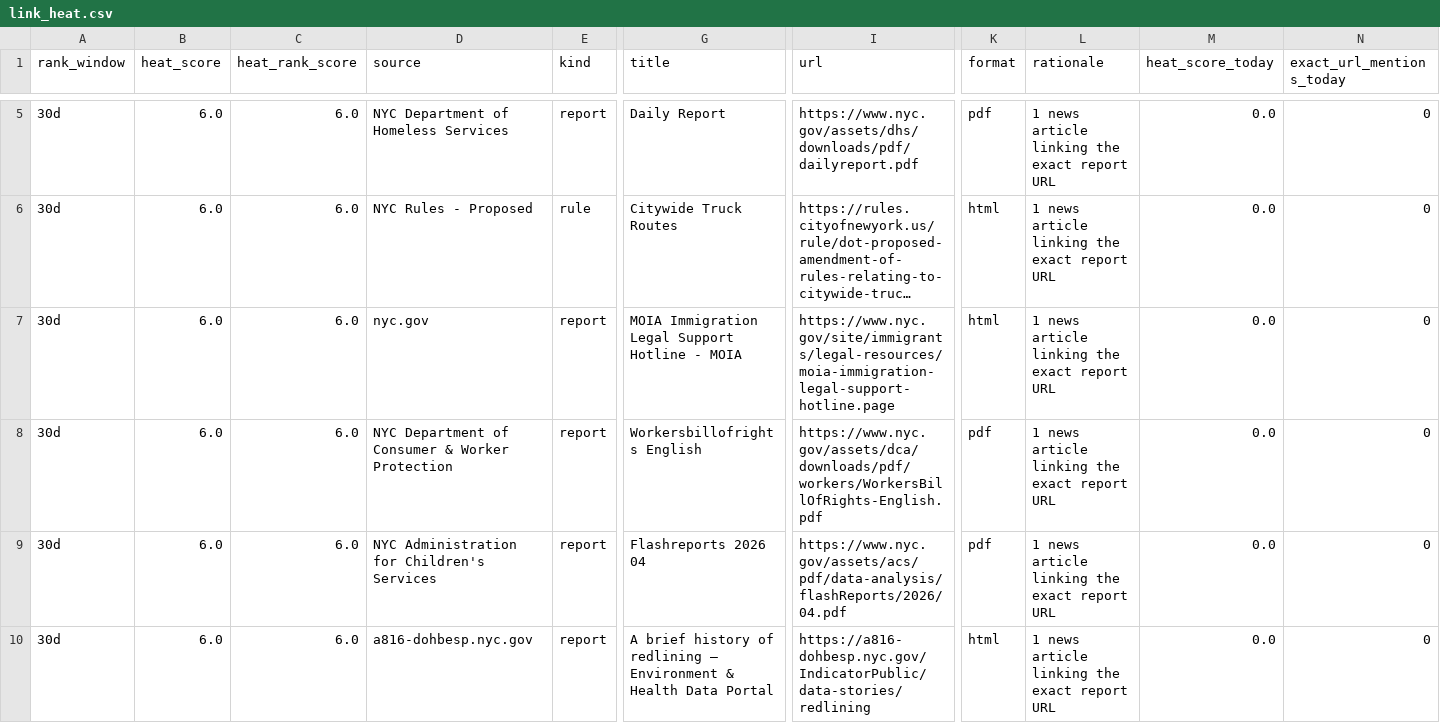
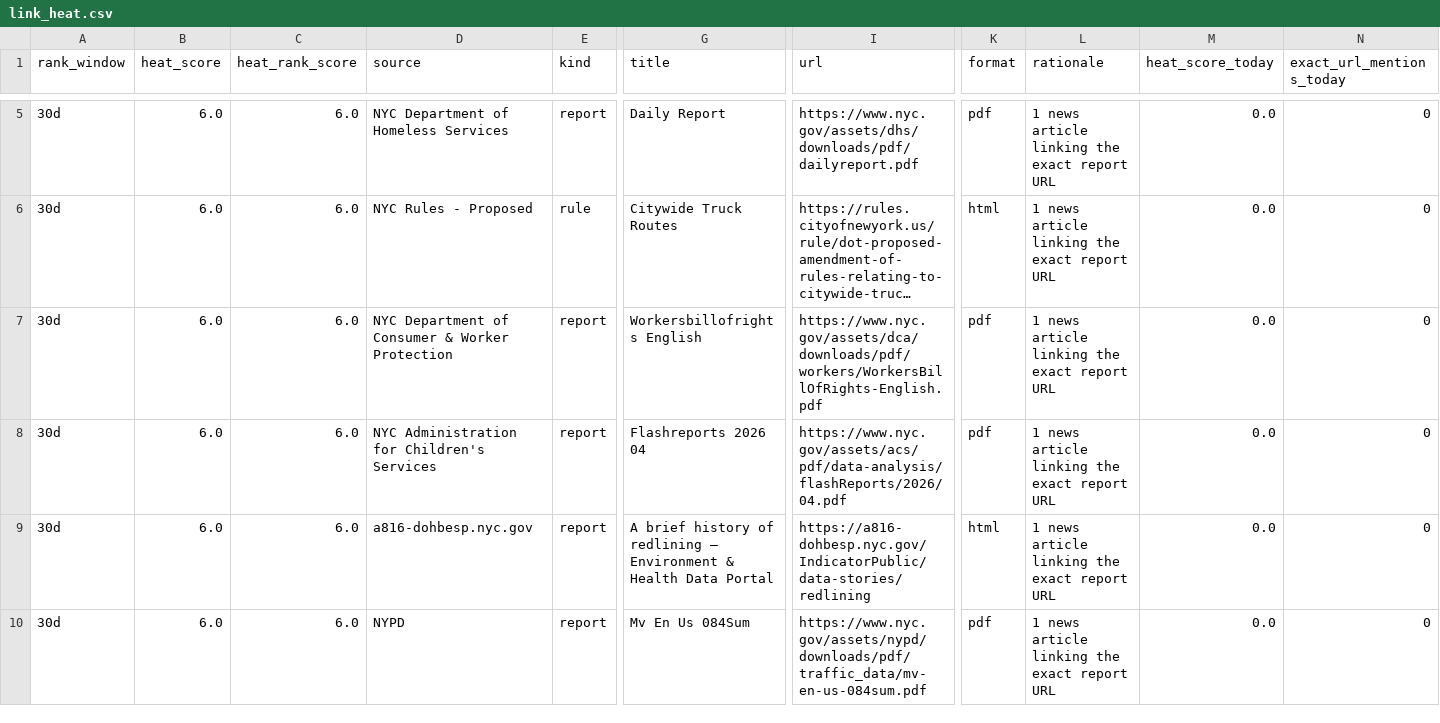
Before and after one commit to gothamizer/nyc-report-heat, a CSV file: outputs/link_heat.csv, drawn as a sheet; only a part is shown, gaps mark what is left out; the shorter side is filled out with more unchanged rows; long unchanged cells end in …; rows hold the shown columns only; the diff covers the shown part only; the diff names each change by its address in the sheet, - before the commit and + after, or states it on an @@ line.

```diff
--- a/outputs/link_heat.csv
+++ b/outputs/link_heat.csv
-row 7: 30d | 6.0 | 6.0 | nyc.gov | report | MOIA Immigration Legal Support Hotline - MOIA | https://www.nyc.gov/site/immigrants/legal-resources/moia-immigration-legal-support-hotline.page | html | 1 news article linking the exact report URL | 0.0 | 0
```
Also changed, not shown: 4 removed rows elsewhere in this file, outputs/ranked.csv, outputs/top_reports.csv, 9 other files.
